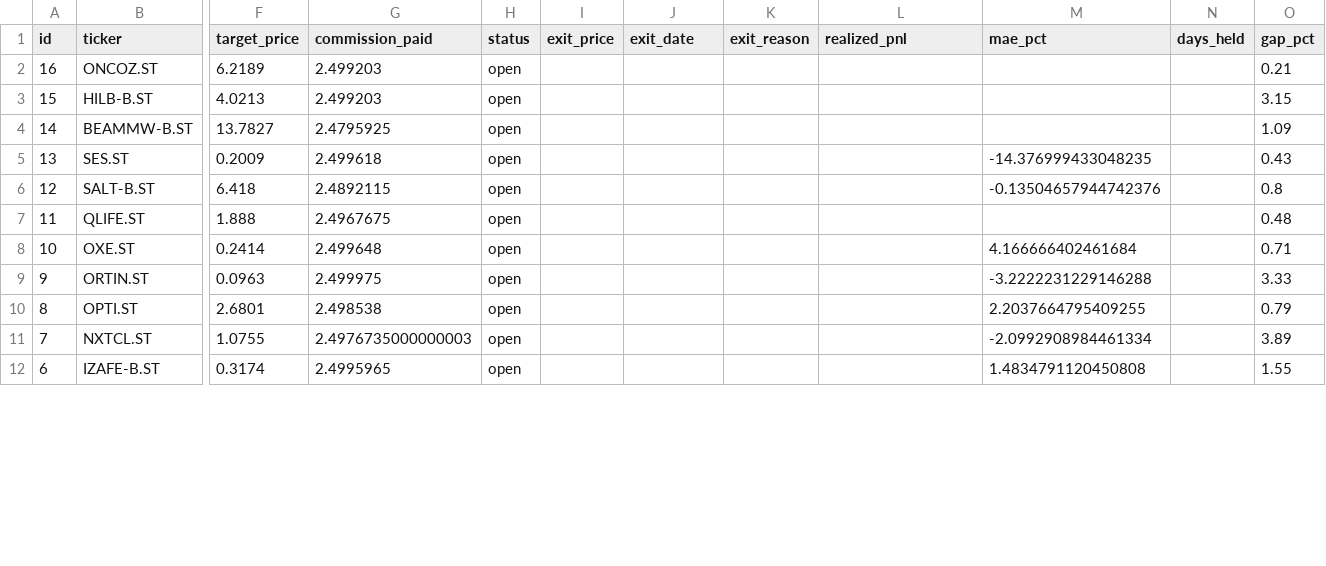
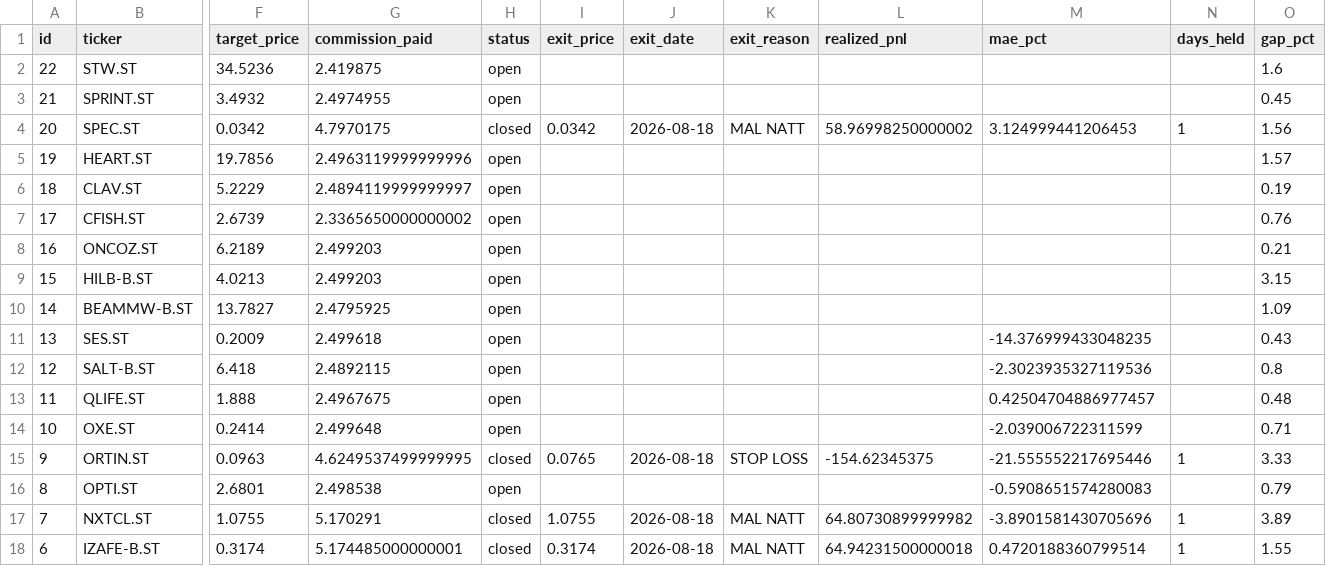
Before and after one commit to benjaminneilan16/small-cap, a CSV file: reports/positions.csv, drawn as a sheet; only a part is shown, gaps mark what is left out; addresses are those after the commit; rows hold the shown columns only; the diff covers the shown part only; the diff names each change by its address in the sheet, - before the commit and + after, or states it on an @@ line.

```diff
--- a/reports/positions.csv
+++ b/reports/positions.csv
+row 2: 22 | STW.ST | 34.5236 | 2.419875 | open |  |  |  |  |  |  | 1.6
+row 3: 21 | SPRINT.ST | 3.4932 | 2.4974955 | open |  |  |  |  |  |  | 0.45
+row 4: 20 | SPEC.ST | 0.0342 | 4.7970175 | closed | 0.0342 | 2026-08-18 | MAL NATT | 58.96998250000002 | 3.124999441206453 | 1 | 1.56
+row 5: 19 | HEART.ST | 19.7856 | 2.4963119999999996 | open |  |  |  |  |  |  | 1.57
+row 6: 18 | CLAV.ST | 5.2229 | 2.4894119999999997 | open |  |  |  |  |  |  | 0.19
+row 7: 17 | CFISH.ST | 2.6739 | 2.3365650000000002 | open |  |  |  |  |  |  | 0.76
-M12 (mae_pct): -0.13504657944742376
+M12 (mae_pct): -2.3023935327119536
-M13 (mae_pct): (empty)
+M13 (mae_pct): 0.42504704886977457
-M14 (mae_pct): 4.166666402461684
+M14 (mae_pct): -2.039006722311599
-G15 (commission_paid): 2.499975
+G15 (commission_paid): 4.6249537499999995
-H15 (status): open
+H15 (status): closed
-I15 (exit_price): (empty)
+I15 (exit_price): 0.0765
-J15 (exit_date): (empty)
+J15 (exit_date): 2026-08-18
-K15 (exit_reason): (empty)
+K15 (exit_reason): STOP LOSS
-L15 (realized_pnl): (empty)
+L15 (realized_pnl): -154.62345375
-M15 (mae_pct): -3.2222231229146288
+M15 (mae_pct): -21.555552217695446
-N15 (days_held): (empty)
+N15 (days_held): 1
-M16 (mae_pct): 2.2037664795409255
+M16 (mae_pct): -0.5908651574280083
-G17 (commission_paid): 2.4976735000000003
+G17 (commission_paid): 5.170291
-H17:H18 (status): open
+H17:H18 (status): closed
-I17 (exit_price): (empty)
+I17 (exit_price): 1.0755
-J17:J18 (exit_date): (empty)
+J17:J18 (exit_date): 2026-08-18
-K17:K18 (exit_reason): (empty)
+K17:K18 (exit_reason): MAL NATT
-L17 (realized_pnl): (empty)
+L17 (realized_pnl): 64.80730899999982
-M17 (mae_pct): -2.0992908984461334
+M17 (mae_pct): -3.8901581430705696
-N17:N18 (days_held): (empty)
+N17:N18 (days_held): 1
-G18 (commission_paid): 2.4995965
+G18 (commission_paid): 5.174485000000001
-I18 (exit_price): (empty)
+I18 (exit_price): 0.3174
-L18 (realized_pnl): (empty)
+L18 (realized_pnl): 64.94231500000018
-M18 (mae_pct): 1.4834791120450808
+M18 (mae_pct): 0.4720188360799514
```
Also changed, not shown: 10 edited cells elsewhere in this file, reports/orders.csv, 3 other files.
